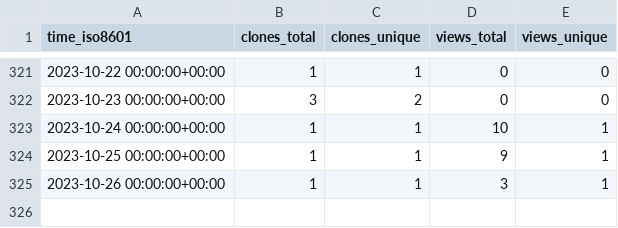
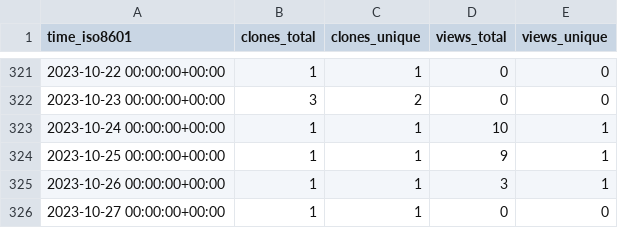
Before and after one commit to djtomlinson/PhysiBoSS, a CSV file: PhysiBoSS/PhysiBoSS/ghrs-data/views_clones_aggregate.csv, drawn as a sheet; only a part is shown, gaps mark what is left out.

```diff
--- a/PhysiBoSS/PhysiBoSS/ghrs-data/views_clones_aggregate.csv
+++ b/PhysiBoSS/PhysiBoSS/ghrs-data/views_clones_aggregate.csv
@@ -325 +325,2 @@ time_iso8601,clones_total,clones_unique,views_total,views_unique
 2023-10-26 00:00:00+00:00,1,1,3,1
+2023-10-27 00:00:00+00:00,1,1,0,0
```
Also changed, not shown: 1 other file.
